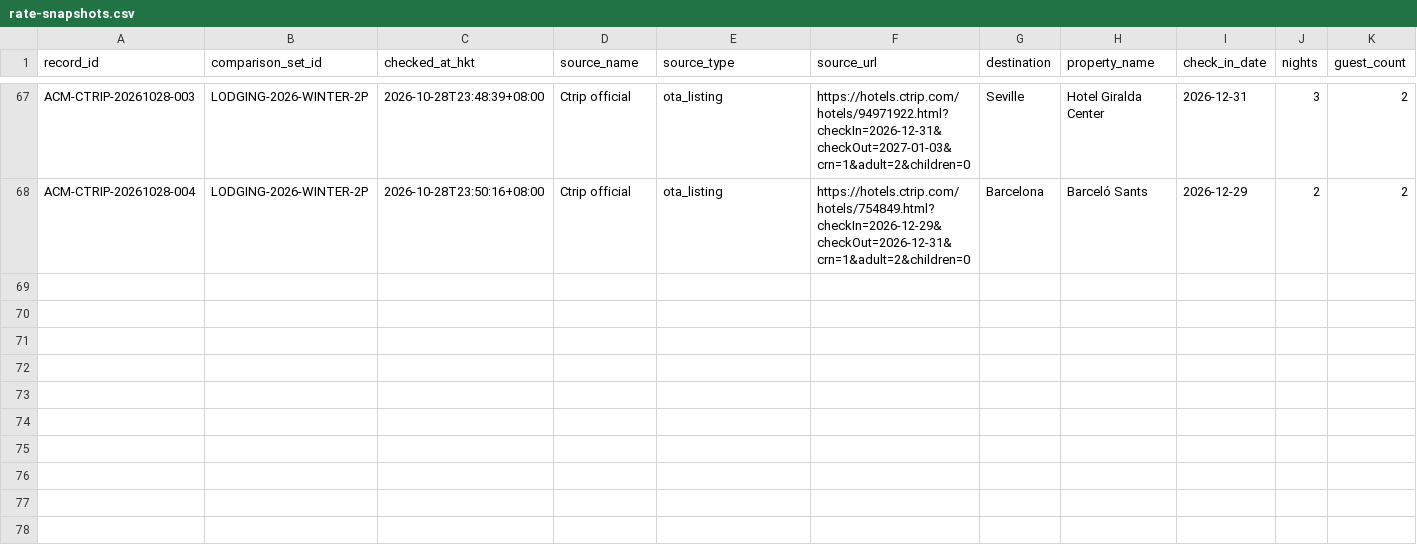
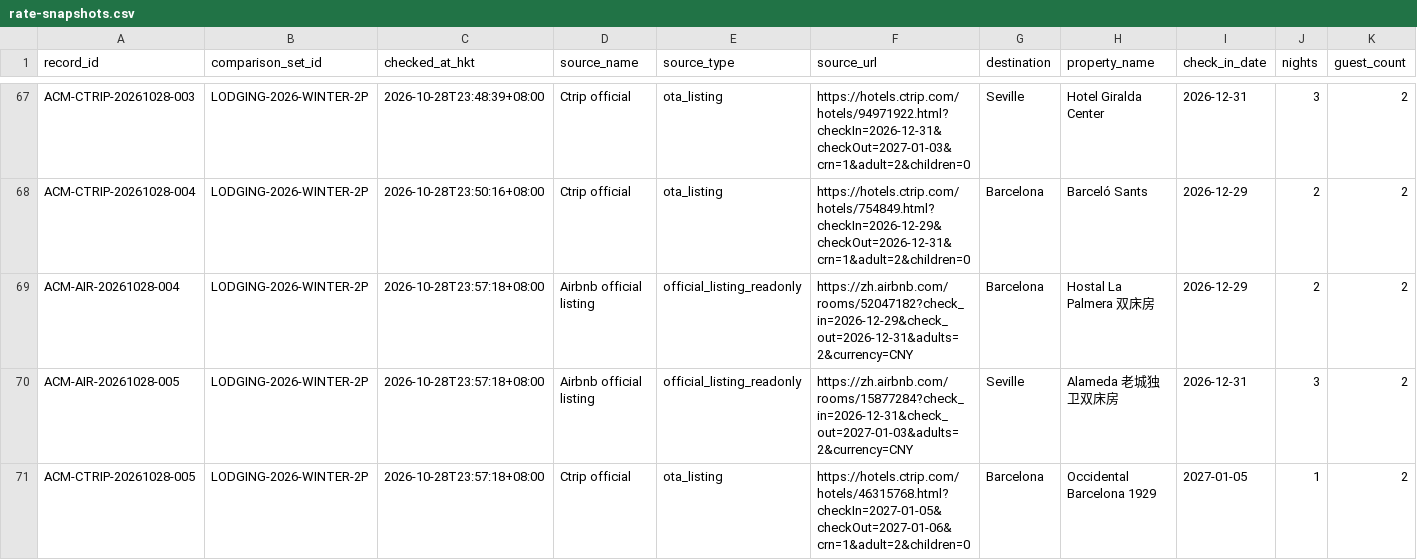
Before and after one commit to fcdljh/2027-Espanol, a CSV file: research/accommodation/rate-snapshots.csv, drawn as a sheet; only a part is shown, gaps mark what is left out; rows hold the shown columns only; the diff names each change by its address in the sheet, - before the commit and + after, or states it on an @@ line.

Commit message:
Refine centrally located lodging and enable page publication

```diff
--- a/research/accommodation/rate-snapshots.csv
+++ b/research/accommodation/rate-snapshots.csv
+row 69: ACM-AIR-20261028-004 | LODGING-2026-WINTER-2P | 2026-10-28T23:57:18+08:00 | Airbnb official listing | official_listing_readonly | https://zh.airbnb.com/rooms/52047182?check_in=2026-12-29&check_out=2026-12-31&adults=2&currency=CNY | Barcelona | Hostal La Palmera 双床房 | 2026-12-29 | 2 | 2
+row 70: ACM-AIR-20261028-005 | LODGING-2026-WINTER-2P | 2026-10-28T23:57:18+08:00 | Airbnb official listing | official_listing_readonly | https://zh.airbnb.com/rooms/15877284?check_in=2026-12-31&check_out=2027-01-03&adults=2&currency=CNY | Seville | Alameda 老城独卫双床房 | 2026-12-31 | 3 | 2
+row 71: ACM-CTRIP-20261028-005 | LODGING-2026-WINTER-2P | 2026-10-28T23:57:18+08:00 | Ctrip official | ota_listing | https://hotels.ctrip.com/hotels/46315768.html?checkIn=2027-01-05&checkOut=2027-01-06&crn=1&adult=2&children=0 | Barcelona | Occidental Barcelona 1929 | 2027-01-05 | 1 | 2
```
Also changed, not shown: 12 other files.
